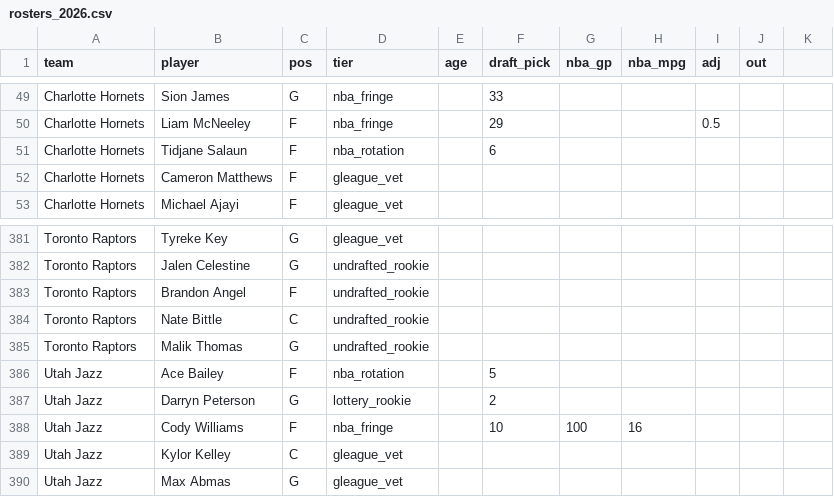
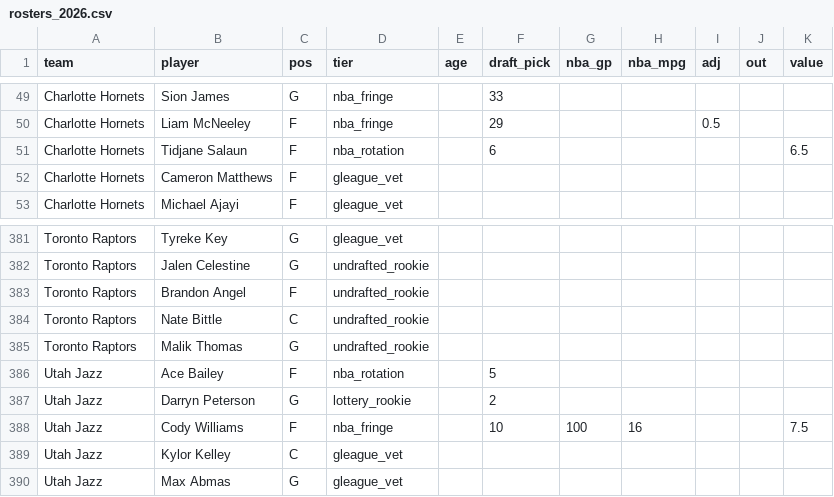
Before and after one commit to taking0verMDL/X, a CSV file: summer_league/rosters_2026.csv, drawn as a sheet; only a part is shown, gaps mark what is left out; the diff names each change by its address in the sheet, - before the commit and + after, or states it on an @@ line.

```diff
--- a/summer_league/rosters_2026.csv
+++ b/summer_league/rosters_2026.csv
-K1: (empty)
+K1: value
-K51 (value): (empty)
+K51 (value): 6.5
-K388 (value): (empty)
+K388 (value): 7.5
```
Also changed, not shown: summer_league/ratings_2026.csv, 3 other files.
